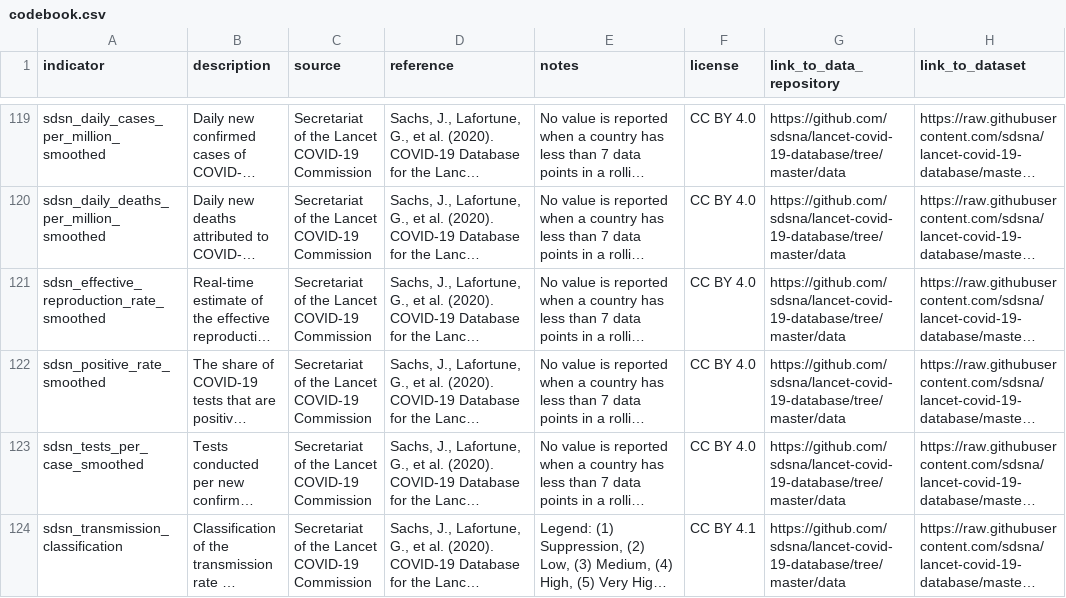
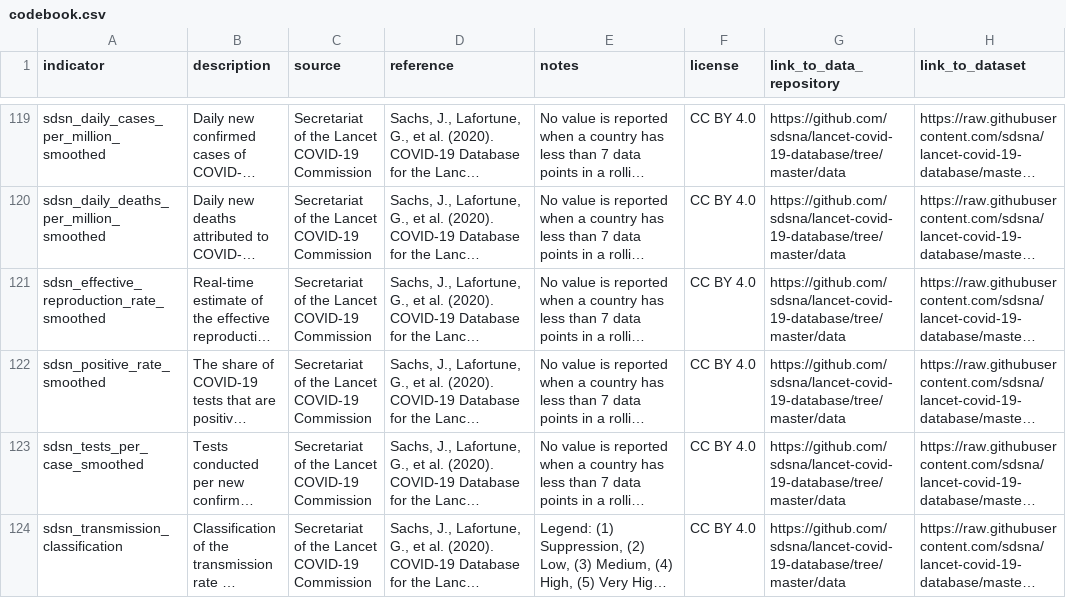
Before and after one commit to sdsna/lancet-covid-19-database, a CSV file: data/codebook.csv, drawn as a sheet; only a part is shown, gaps mark what is left out; long unchanged cells end in …; the diff names each change by its address in the sheet, - before the commit and + after, or states it on an @@ line.

Commit message:
Fix codebook typo: Replace "CC BY 4.1" with "CC BY 4.0"
Set correct license for COVID-19 transmission classification by SDSN.

```diff
--- a/data/codebook.csv
+++ b/data/codebook.csv
-F124 (license): CC BY 4.1
+F124 (license): CC BY 4.0
```
